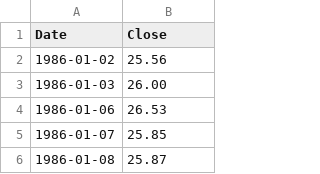
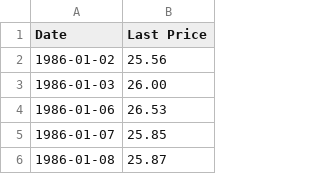
Before and after one commit to DukeAML/FML, a CSV file: algDev/data/commodities/OIL.csv, drawn as a sheet; only a part is shown.

```diff
--- a/algDev/data/commodities/OIL.csv
+++ b/algDev/data/commodities/OIL.csv
@@ -1,2 +1,2 @@
-Date,Close
+Date,Last Price
 1986-01-02,25.56
```
Also changed, not shown: 15 other files.
